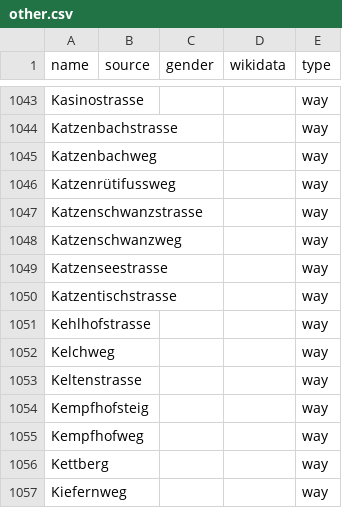
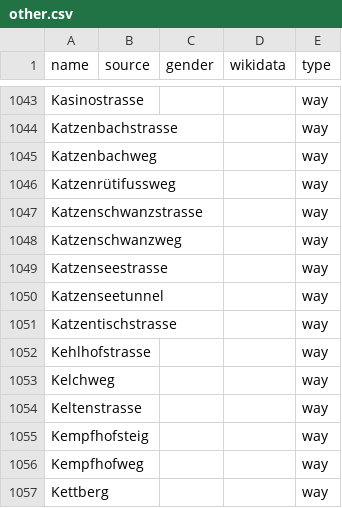
Before and after one commit to EqualStreetNames/equalstreetnames-zurich, a CSV file: data/other.csv, drawn as a sheet; only a part is shown, gaps mark what is left out; the shorter side is filled out with more unchanged rows.

```diff
--- a/data/other.csv
+++ b/data/other.csv
@@ -1049,2 +1049,3 @@ Katzenschwanzweg,,,,way
 Katzenseestrasse,,,,way
+Katzenseetunnel,,,,way
 Katzentischstrasse,,,,way
```
Also changed, not shown: data/gender.csv, 3 other files.
